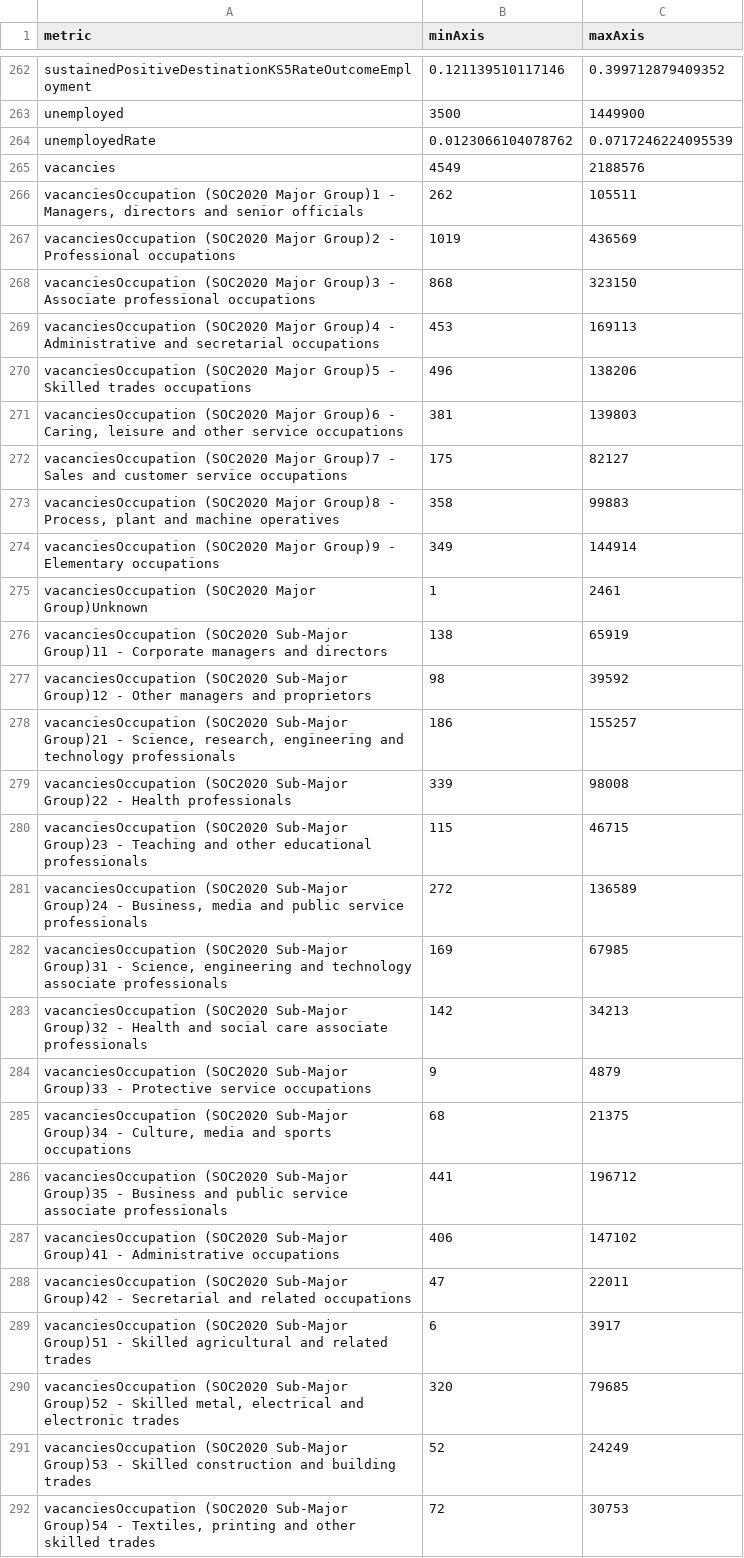
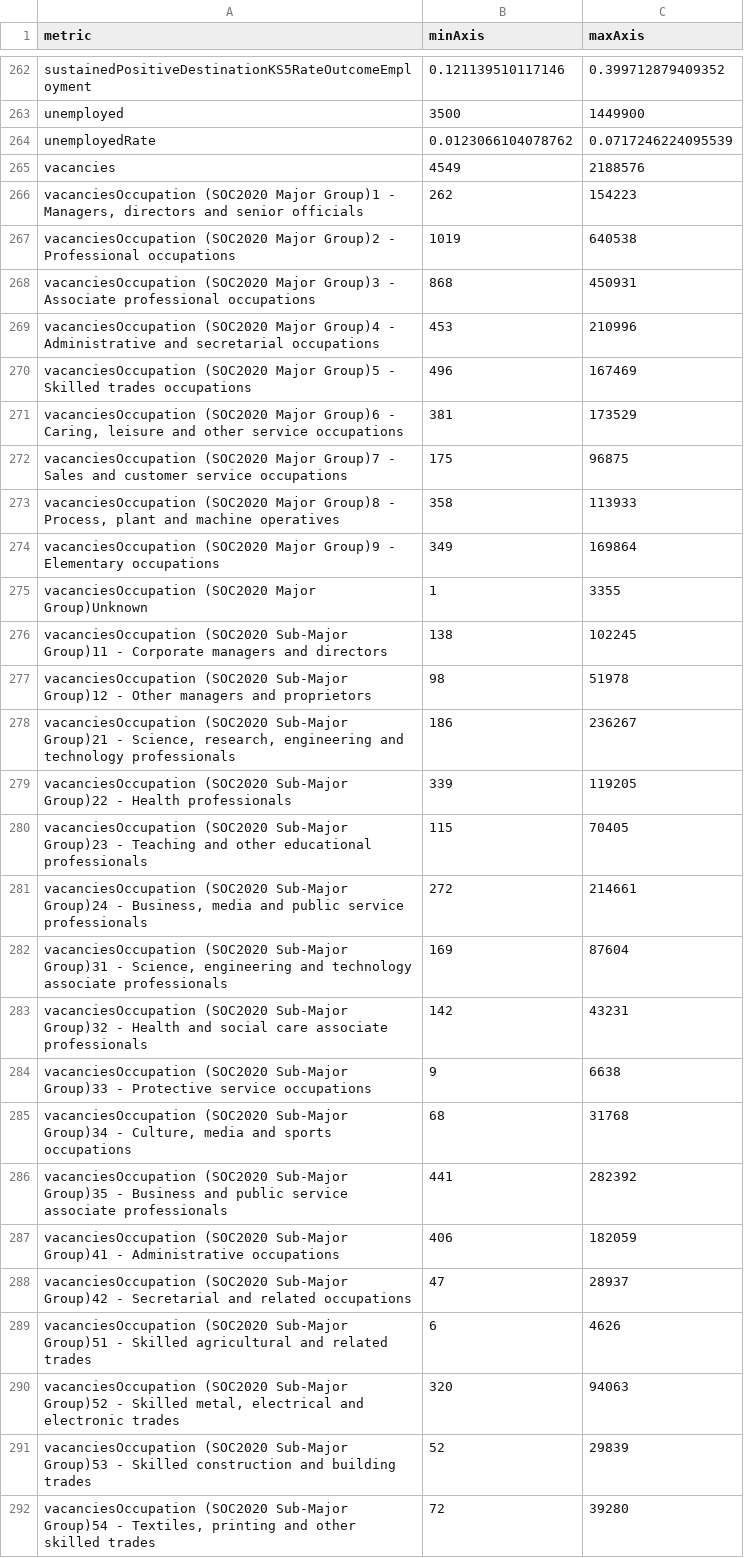
Before and after one commit to dfe-analytical-services/lsip_dashboard, a CSV file: Data/AppData/C_axisMinMax.csv, drawn as a sheet; only a part is shown, gaps mark what is left out; the diff covers the shown part only.

Commit message:
Update data after vacancy graph bugfix

```diff
--- a/Data/AppData/C_axisMinMax.csv
+++ b/Data/AppData/C_axisMinMax.csv
@@ -265,28 +265,28 @@
 "vacancies",4549,2188576
-"vacanciesOccupation (SOC2020 Major Group)1 - Managers, directors and senior officials",262,105511
-"vacanciesOccupation (SOC2020 Major Group)2 - Professional occupations",1019,436569
-"vacanciesOccupation (SOC2020 Major Group)3 - Associate professional occupations",868,323150
-"vacanciesOccupation (SOC2020 Major Group)4 - Administrative and secretarial occupations",453,169113
-"vacanciesOccupation (SOC2020 Major Group)5 - Skilled trades occupations",496,138206
-"vacanciesOccupation (SOC2020 Major Group)6 - Caring, leisure and other service occupations",381,139803
-"vacanciesOccupation (SOC2020 Major Group)7 - Sales and customer service occupations",175,82127
-"vacanciesOccupation (SOC2020 Major Group)8 - Process, plant and machine operatives",358,99883
-"vacanciesOccupation (SOC2020 Major Group)9 - Elementary occupations",349,144914
-"vacanciesOccupation (SOC2020 Major Group)Unknown",1,2461
-"vacanciesOccupation (SOC2020 Sub-Major Group)11 - Corporate managers and directors",138,65919
-"vacanciesOccupation (SOC2020 Sub-Major Group)12 - Other managers and proprietors",98,39592
-"vacanciesOccupation (SOC2020 Sub-Major Group)21 - Science, research, engineering and technology professionals",186,155257
-"vacanciesOccupation (SOC2020 Sub-Major Group)22 - Health professionals",339,98008
-"vacanciesOccupation (SOC2020 Sub-Major Group)23 - Teaching and other educational professionals",115,46715
-"vacanciesOccupation (SOC2020 Sub-Major Group)24 - Business, media and public service professionals",272,136589
-"vacanciesOccupation (SOC2020 Sub-Major Group)31 - Science, engineering and technology associate professionals",169,67985
-"vacanciesOccupation (SOC2020 Sub-Major Group)32 - Health and social care associate professionals",142,34213
-"vacanciesOccupation (SOC2020 Sub-Major Group)33 - Protective service occupations",9,4879
-"vacanciesOccupation (SOC2020 Sub-Major Group)34 - Culture, media and sports occupations",68,21375
-"vacanciesOccupation (SOC2020 Sub-Major Group)35 - Business and public service associate professionals",441,196712
-"vacanciesOccupation (SOC2020 Sub-Major Group)41 - Administrative occupations",406,147102
-"vacanciesOccupation (SOC2020 Sub-Major Group)42 - Secretarial and related occupations",47,22011
-"vacanciesOccupation (SOC2020 Sub-Major Group)51 - Skilled agricultural and related trades",6,3917
-"vacanciesOccupation (SOC2020 Sub-Major Group)52 - Skilled metal, electrical and electronic trades",320,79685
-"vacanciesOccupation (SOC2020 Sub-Major Group)53 - Skilled construction and building trades",52,24249
-"vacanciesOccupation (SOC2020 Sub-Major Group)54 - Textiles, printing and other skilled trades",72,30753
+"vacanciesOccupation (SOC2020 Major Group)1 - Managers, directors and senior officials",262,154223
+"vacanciesOccupation (SOC2020 Major Group)2 - Professional occupations",1019,640538
+"vacanciesOccupation (SOC2020 Major Group)3 - Associate professional occupations",868,450931
+"vacanciesOccupation (SOC2020 Major Group)4 - Administrative and secretarial occupations",453,210996
+"vacanciesOccupation (SOC2020 Major Group)5 - Skilled trades occupations",496,167469
+"vacanciesOccupation (SOC2020 Major Group)6 - Caring, leisure and other service occupations",381,173529
+"vacanciesOccupation (SOC2020 Major Group)7 - Sales and customer service occupations",175,96875
+"vacanciesOccupation (SOC2020 Major Group)8 - Process, plant and machine operatives",358,113933
+"vacanciesOccupation (SOC2020 Major Group)9 - Elementary occupations",349,169864
+"vacanciesOccupation (SOC2020 Major Group)Unknown",1,3355
+"vacanciesOccupation (SOC2020 Sub-Major Group)11 - Corporate managers and directors",138,102245
+"vacanciesOccupation (SOC2020 Sub-Major Group)12 - Other managers and proprietors",98,51978
+"vacanciesOccupation (SOC2020 Sub-Major Group)21 - Science, research, engineering and technology professionals",186,236267
+"vacanciesOccupation (SOC2020 Sub-Major Group)22 - Health professionals",339,119205
+"vacanciesOccupation (SOC2020 Sub-Major Group)23 - Teaching and other educational professionals",115,70405
+"vacanciesOccupation (SOC2020 Sub-Major Group)24 - Business, media and public service professionals",272,214661
+"vacanciesOccupation (SOC2020 Sub-Major Group)31 - Science, engineering and technology associate professionals",169,87604
+"vacanciesOccupation (SOC2020 Sub-Major Group)32 - Health and social care associate professionals",142,43231
+"vacanciesOccupation (SOC2020 Sub-Major Group)33 - Protective service occupations",9,6638
+"vacanciesOccupation (SOC2020 Sub-Major Group)34 - Culture, media and sports occupations",68,31768
+"vacanciesOccupation (SOC2020 Sub-Major Group)35 - Business and public service associate professionals",441,282392
+"vacanciesOccupation (SOC2020 Sub-Major Group)41 - Administrative occupations",406,182059
+"vacanciesOccupation (SOC2020 Sub-Major Group)42 - Secretarial and related occupations",47,28937
+"vacanciesOccupation (SOC2020 Sub-Major Group)51 - Skilled agricultural and related trades",6,4626
+"vacanciesOccupation (SOC2020 Sub-Major Group)52 - Skilled metal, electrical and electronic trades",320,94063
+"vacanciesOccupation (SOC2020 Sub-Major Group)53 - Skilled construction and building trades",52,29839
+"vacanciesOccupation (SOC2020 Sub-Major Group)54 - Textiles, printing and other skilled trades",72,39280
```
Also changed, not shown: 10 edited cells elsewhere in this file, 7 other files.
